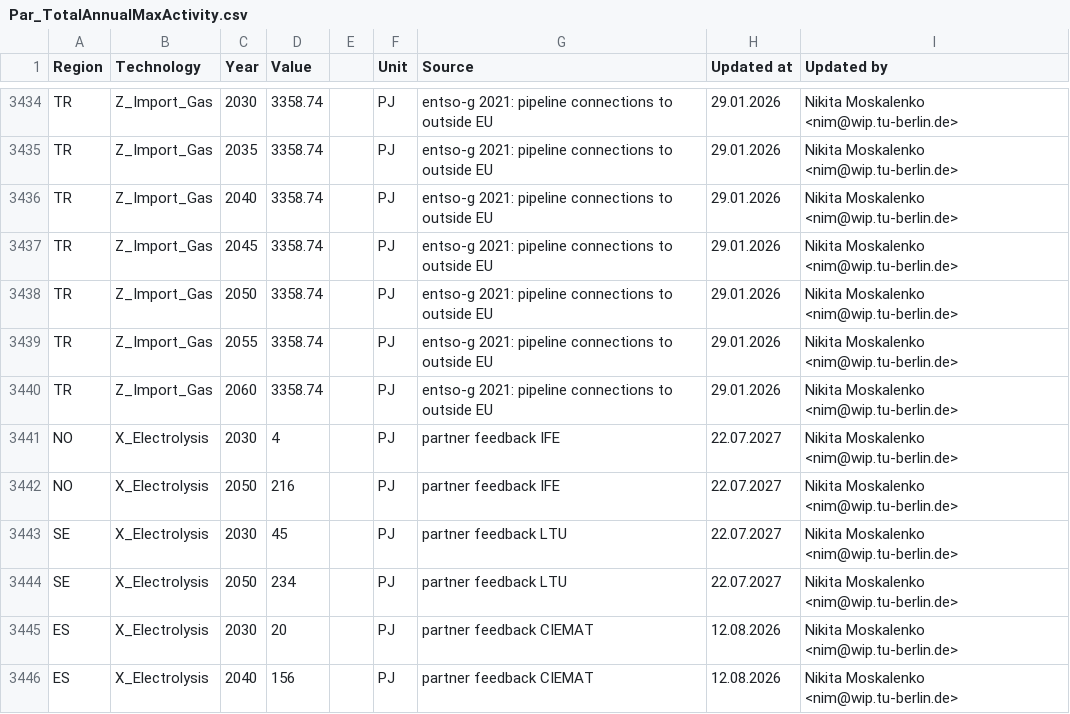
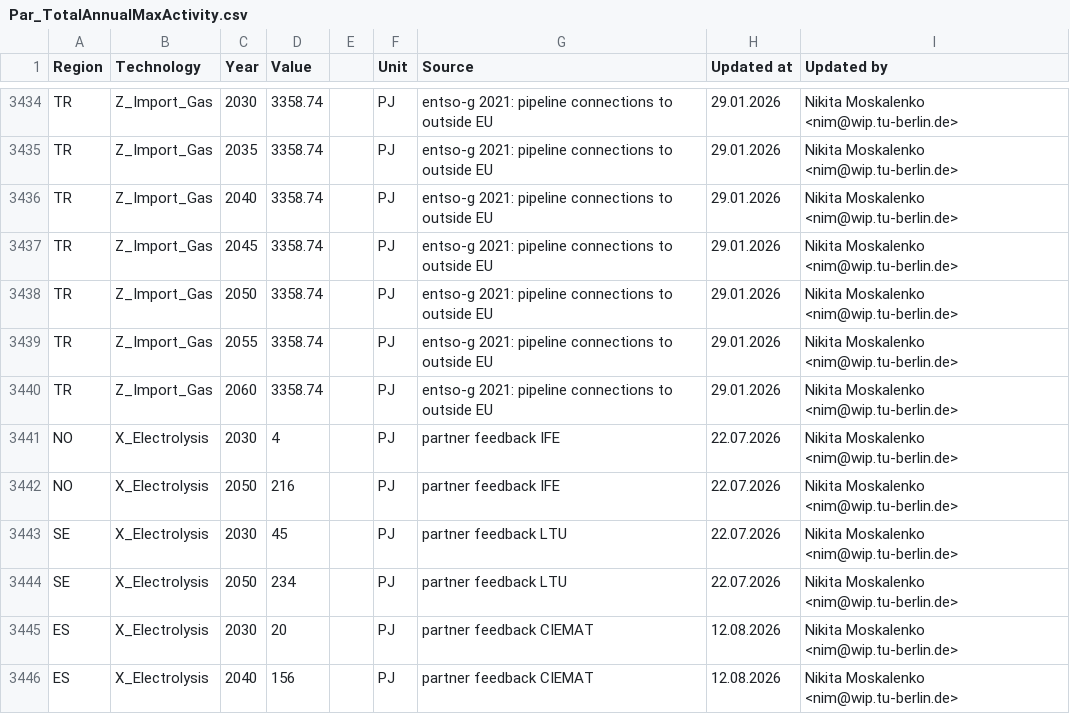
Before and after one commit to GENeSYS-MOD/GENeSYS_MOD.data, a CSV file: Data/Parameters/Par_TotalAnnualMaxActivity/Europe_EnVis_Green/Par_TotalAnnualMaxActivity.csv, drawn as a sheet; only a part is shown, gaps mark what is left out.

```diff
--- a/Data/Parameters/Par_TotalAnnualMaxActivity/Europe_EnVis_Green/Par_TotalAnnualMaxActivity.csv
+++ b/Data/Parameters/Par_TotalAnnualMaxActivity/Europe_EnVis_Green/Par_TotalAnnualMaxActivity.csv
@@ -3440,6 +3440,6 @@ TR,Z_Import_Gas,2055,3358.74,,PJ,entso-g 2021: pipeline connections to outside E
 TR,Z_Import_Gas,2060,3358.74,,PJ,entso-g 2021: pipeline connections to outside EU,29.01.2026,Nikita Moskalenko <nim@wip.tu-berlin.de>
-NO,X_Electrolysis,2030,4,,PJ,partner feedback IFE,22.07.2027,Nikita Moskalenko <nim@wip.tu-berlin.de>
-NO,X_Electrolysis,2050,216,,PJ,partner feedback IFE,22.07.2027,Nikita Moskalenko <nim@wip.tu-berlin.de>
-SE,X_Electrolysis,2030,45,,PJ,partner feedback LTU,22.07.2027,Nikita Moskalenko <nim@wip.tu-berlin.de>
-SE,X_Electrolysis,2050,234,,PJ,partner feedback LTU,22.07.2027,Nikita Moskalenko <nim@wip.tu-berlin.de>
+NO,X_Electrolysis,2030,4,,PJ,partner feedback IFE,22.07.2026,Nikita Moskalenko <nim@wip.tu-berlin.de>
+NO,X_Electrolysis,2050,216,,PJ,partner feedback IFE,22.07.2026,Nikita Moskalenko <nim@wip.tu-berlin.de>
+SE,X_Electrolysis,2030,45,,PJ,partner feedback LTU,22.07.2026,Nikita Moskalenko <nim@wip.tu-berlin.de>
+SE,X_Electrolysis,2050,234,,PJ,partner feedback LTU,22.07.2026,Nikita Moskalenko <nim@wip.tu-berlin.de>
 ES,X_Electrolysis,2030,20,,PJ,partner feedback CIEMAT,12.08.2026,Nikita Moskalenko <nim@wip.tu-berlin.de>
```
Also changed, not shown: Data/Parameters/Par_TotalAnnualMaxActivity/Europe_EnVis_REPowerEU++/Par_TotalAnnualMaxActivity.csv, Data/Parameters/Par_TotalAnnualMaxActivity/Europe_EnVis_Trinity/Par_TotalAnnualMaxActivity.csv, 3 other files.
